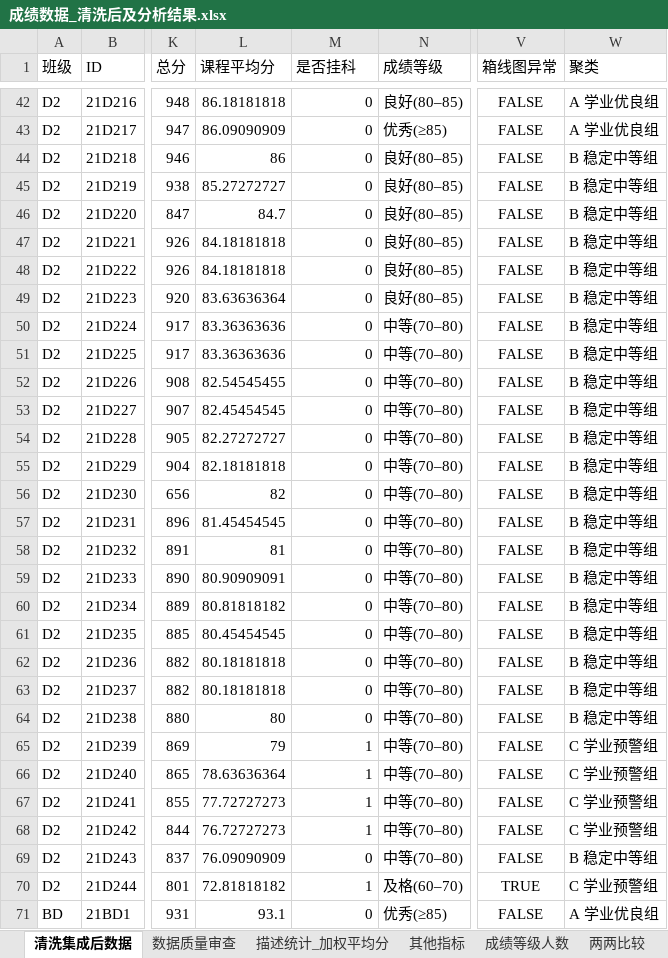
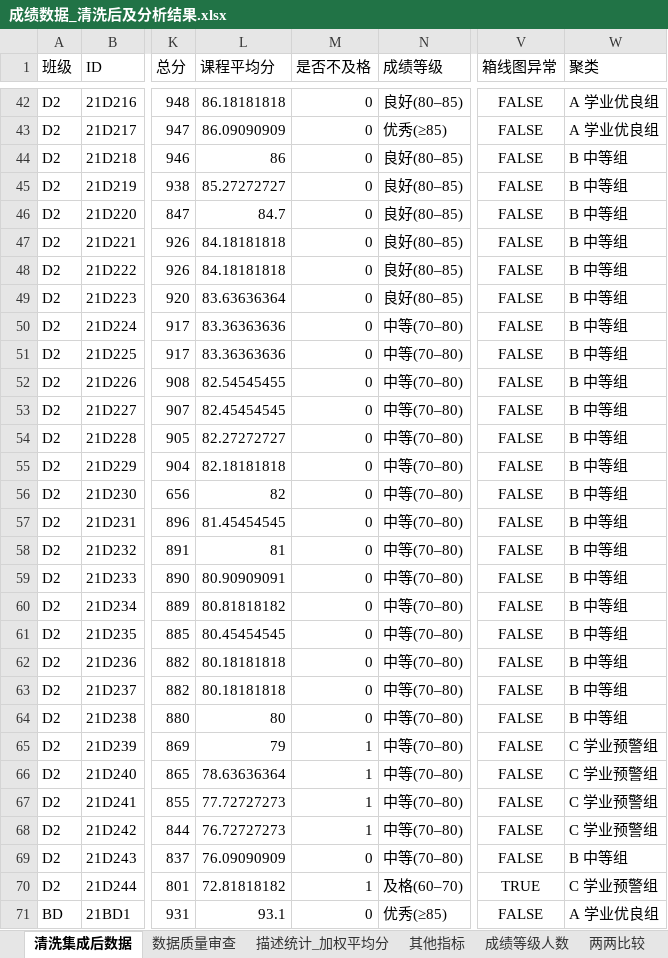
Before and after one commit to smqovo/-, an Excel workbook: 作业一_五个班级成绩数据挖掘/成绩数据_清洗后及分析结果.xlsx, sheet 清洗集成后数据, drawn as a sheet; only a part is shown, gaps mark what is left out; values as stored, in another font and other column widths than the file's, no borders; the diff covers the shown part only; the diff names each change by its address in the sheet, - before the commit and + after, or states it on an @@ line.

```diff
--- a/作业一_五个班级成绩数据挖掘/成绩数据_清洗后及分析结果.xlsx (sheet 清洗集成后数据)
+++ b/作业一_五个班级成绩数据挖掘/成绩数据_清洗后及分析结果.xlsx (sheet 清洗集成后数据)
-M1: 是否挂科
+M1: 是否不及格
-W44:W64 (聚类): B 稳定中等组
+W44:W64 (聚类): B 中等组
-W69 (聚类): B 稳定中等组
+W69 (聚类): B 中等组
```
Also changed, not shown: 61 edited cells elsewhere in this sheet, sheet 其他指标, sheet 数据质量审查, sheet 聚类×班级, sheet 聚类画像, 8 other files.
